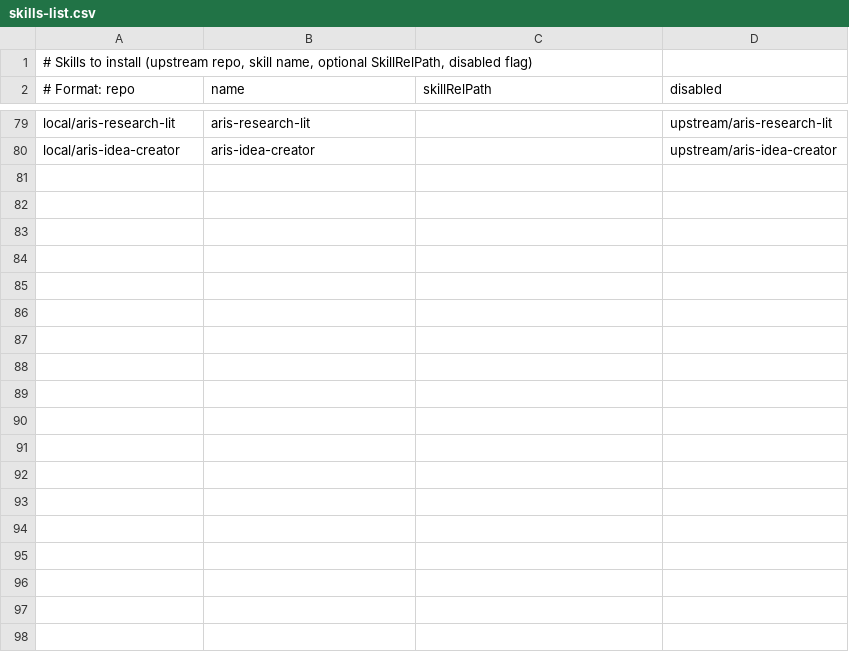
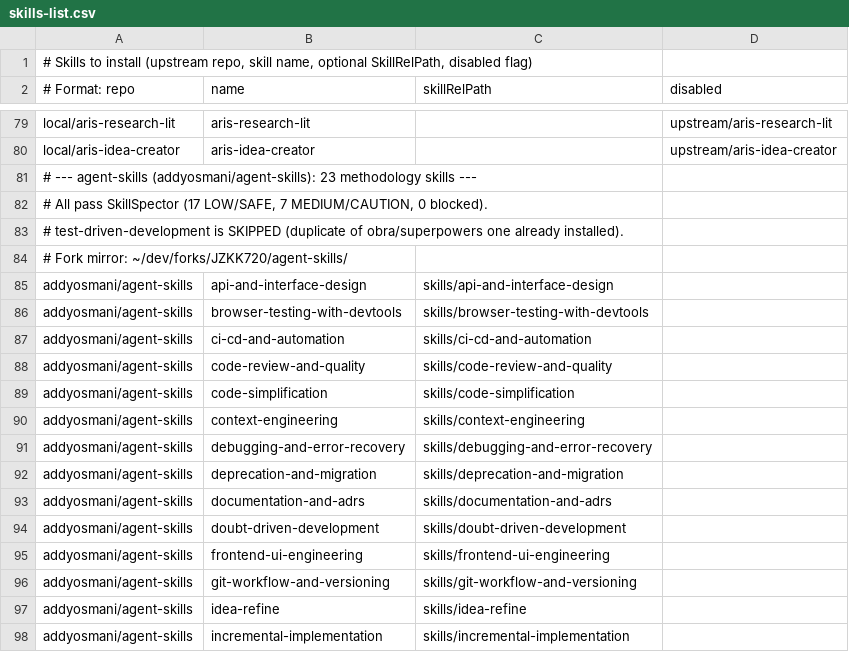
Before and after one commit to JZKK720/cubecloud-skillsboundle-setup, a CSV file: setup/skills-list.csv, drawn as a sheet; only a part is shown, gaps mark what is left out; the diff covers the shown part only; the diff names each change by its address in the sheet, - before the commit and + after, or states it on an @@ line.

Commit message:
feat: add 30 skills from agent-skills + ui-skills bundles (94 -> 104 total)
- addyosmani/agent-skills: 23 methodology skills (code review, debugging,
  planning, security, spec-driven-dev, etc.). All pass SkillSpector
  (17 SAFE, 7 CAUTION, 0 blocked). test-driven-development skipped
  (duplicate of superpowers one).
- ibelick/ui-skills: 7 UI improvement skills (baseline-ui, create-design-md,
  fixing-accessibility/metadata/motion-performance, improve-ui, ui-skills-root).
  All pass SkillSpector (LOW/SAFE).

Updated README + SETUP_GUIDE: 94 -> 104 skills, 23 -> 27 fork mirrors.
All 30 skills installed locally and verified present.

```diff
--- a/setup/skills-list.csv
+++ b/setup/skills-list.csv
+row 81: # --- agent-skills (addyosmani/agent-skills): 23 methodology skills ---
+row 82: # All pass SkillSpector (17 LOW/SAFE, 7 MEDIUM/CAUTION, 0 blocked).
+row 83: # test-driven-development is SKIPPED (duplicate of obra/superpowers one already installed).
+row 84: # Fork mirror: ~/dev/forks/JZKK720/agent-skills/
+row 85: addyosmani/agent-skills | api-and-interface-design | skills/api-and-interface-design
+row 86: addyosmani/agent-skills | browser-testing-with-devtools | skills/browser-testing-with-devtools
+row 87: addyosmani/agent-skills | ci-cd-and-automation | skills/ci-cd-and-automation
+row 88: addyosmani/agent-skills | code-review-and-quality | skills/code-review-and-quality
+row 89: addyosmani/agent-skills | code-simplification | skills/code-simplification
+row 90: addyosmani/agent-skills | context-engineering | skills/context-engineering
+row 91: addyosmani/agent-skills | debugging-and-error-recovery | skills/debugging-and-error-recovery
+row 92: addyosmani/agent-skills | deprecation-and-migration | skills/deprecation-and-migration
+row 93: addyosmani/agent-skills | documentation-and-adrs | skills/documentation-and-adrs
+row 94: addyosmani/agent-skills | doubt-driven-development | skills/doubt-driven-development
+row 95: addyosmani/agent-skills | frontend-ui-engineering | skills/frontend-ui-engineering
+row 96: addyosmani/agent-skills | git-workflow-and-versioning | skills/git-workflow-and-versioning
+row 97: addyosmani/agent-skills | idea-refine | skills/idea-refine
+row 98: addyosmani/agent-skills | incremental-implementation | skills/incremental-implementation
```
Also changed, not shown: 20 added rows elsewhere in this file, 2 other files.
